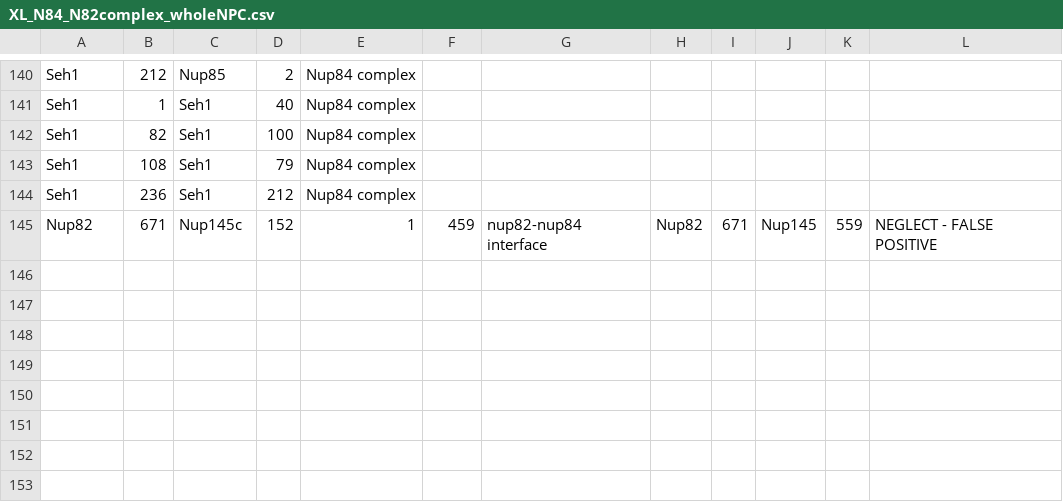
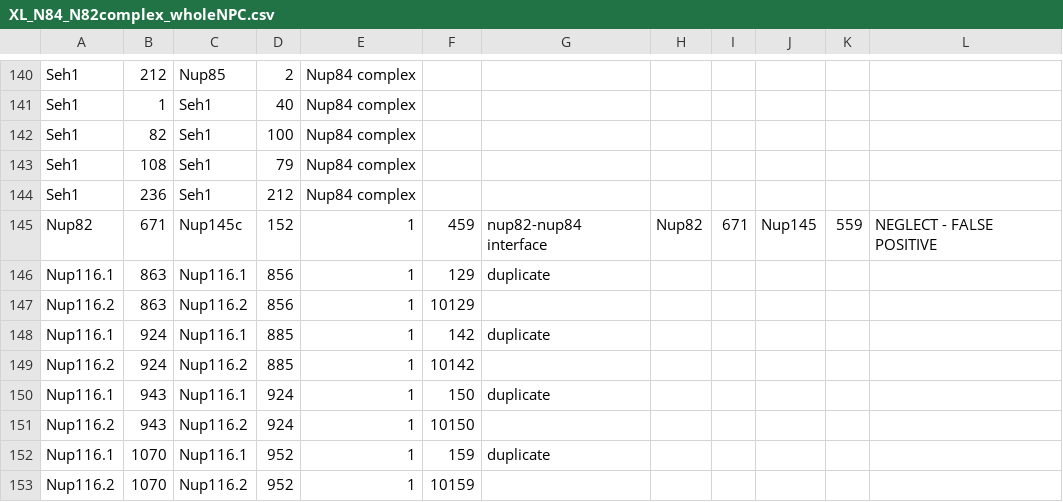
Before and after one commit to integrativemodeling/npc2018, a CSV file: data_npc/XL_backup/XL_N84_N82complex_wholeNPC.csv, drawn as a sheet; only a part is shown, gaps mark what is left out.

```diff
--- a/data_npc/XL_backup/XL_N84_N82complex_wholeNPC.csv
+++ b/data_npc/XL_backup/XL_N84_N82complex_wholeNPC.csv
@@ -145 +145,9 @@ Seh1,236,Seh1,212,Nup84 complex,,,,,,,
 Nup82,671,Nup145c,152,1,459,nup82-nup84 interface,Nup82,671,Nup145,559,NEGLECT - FALSE POSITIVE
+Nup116.1,863,Nup116.1,856,1,129,duplicate,,,,,
+Nup116.2,863,Nup116.2,856,1,10129,,,,,,
+Nup116.1,924,Nup116.1,885,1,142,duplicate,,,,,
+Nup116.2,924,Nup116.2,885,1,10142,,,,,,
+Nup116.1,943,Nup116.1,924,1,150,duplicate,,,,,
+Nup116.2,943,Nup116.2,924,1,10150,,,,,,
+Nup116.1,1070,Nup116.1,952,1,159,duplicate,,,,,
+Nup116.2,1070,Nup116.2,952,1,10159,,,,,,
```
Also changed, not shown: data_npc/XL_backup/Nup188.csv, data_npc/XL_optimized_ambiguity.csv, 1 other file.
